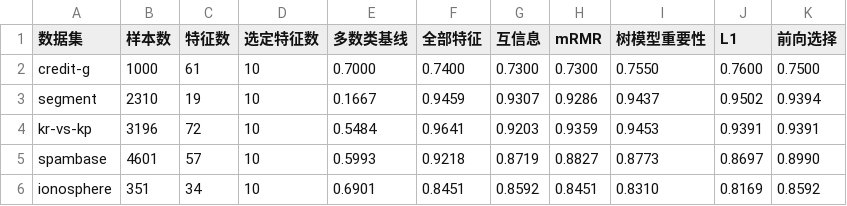
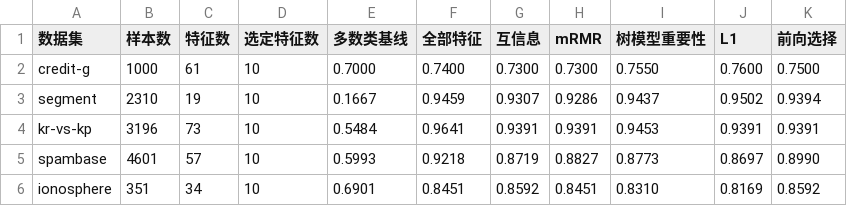
Before and after one commit to yyyyyyy171/causal-llm, a CSV file: results/fs_method_by_dataset.csv, drawn as a sheet.

```diff
--- a/results/fs_method_by_dataset.csv
+++ b/results/fs_method_by_dataset.csv
@@ -3,3 +3,3 @@ credit-g,1000,61,10,0.7000,0.7400,0.7300,0.7300,0.7550,0.7600,0.7500
 segment,2310,19,10,0.1667,0.9459,0.9307,0.9286,0.9437,0.9502,0.9394
-kr-vs-kp,3196,72,10,0.5484,0.9641,0.9203,0.9359,0.9453,0.9391,0.9391
+kr-vs-kp,3196,73,10,0.5484,0.9641,0.9391,0.9391,0.9453,0.9391,0.9391
 spambase,4601,57,10,0.5993,0.9218,0.8719,0.8827,0.8773,0.8697,0.8990
```
Also changed, not shown: results/fs_benchmark_long.csv, results/fs_selected_features.csv, 30 other files.
